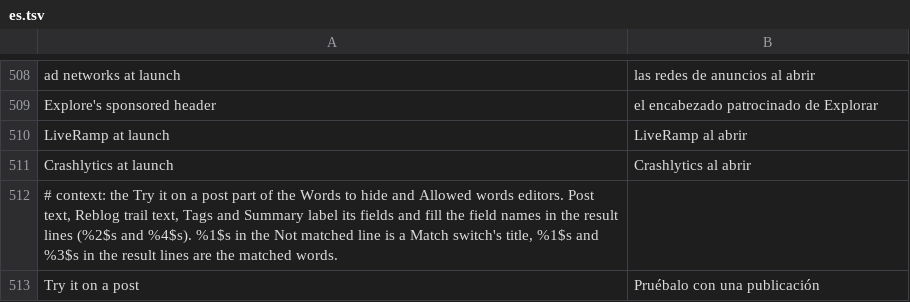
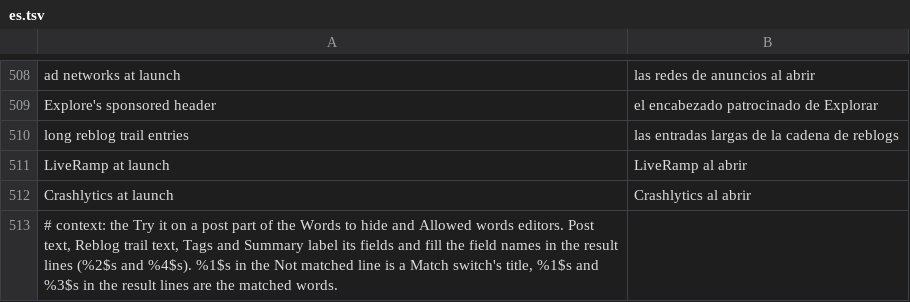
Before and after one commit to SysAdminDoc/HushTumblr, a TSV file: extensions/shared/library/src/main/l10n/es.tsv, drawn as a sheet; only a part is shown, gaps mark what is left out; the shorter side is filled out with more unchanged rows.

Commit message:
feat(timeline): cut long reblog trail entries
Collapse long posts cut only a post's own rows, so a reblog whose trail
held a long original still took several screens. Cutting trail rows where
they are drawn shifted every later block binder onto the wrong block, since
the binders index a list built once from each entry's cut.

The trail entry's constructor now hands its author's cut, ask layout, rows
and blocks to LongPosts.trail right before it reads the cut, and stores the
answer. Every reader (the drawn rows, the binders' list, the Read more row)
then sees the same cut, and a post opened by itself still draws every row.
An author's cut, an ask and a short entry keep Tumblr's cut. Tumblr copies
the kept rows into a set as it reaches their blocks, so the cut stays above
any row with no blocks or equal to an earlier one, which that copy would
drop. The cut is settled as a page loads, so turning the switch off reaches
the next load, as the feed filters do. The site is soft: a changed
constructor logs why and leaves trail entries whole while posts still
collapse, and only an ordinary step into the cut read is accepted, as the
DexDiff contract already required.

Tests: new CollapseLongTrailsFixtureTest (the hook on the real 47.0 entry,
plus four refusals) and new LongPostsTest cases for the trail cut, block
alignment, rows Tumblr's copy would drop, off/pause/capability gating and
a throwing row. The test's model of Tumblr's cut now copies rows into a
set the way Tumblr does, so it counts what Tumblr really keeps.
PausedHooksTest gains a trail probe beside the post probe, so Pause is
held to the trail cut as well. The DexDiff longTrailRows contract mirrors
the patch's shape checks, and the feature fixture lists it as absent like
exploreHeaderAd. No test was removed or loosened.

```diff
--- a/extensions/shared/library/src/main/l10n/es.tsv
+++ b/extensions/shared/library/src/main/l10n/es.tsv
@@ -509,2 +509,3 @@ ad networks at launch	las redes de anuncios al abrir
 Explore's sponsored header	el encabezado patrocinado de Explorar
+long reblog trail entries	las entradas largas de la cadena de reblogs
 LiveRamp at launch	LiveRamp al abrir
```
Also changed, not shown: extensions/shared/library/src/main/l10n/de.tsv, extensions/shared/library/src/main/l10n/in.tsv, 18 other files.
